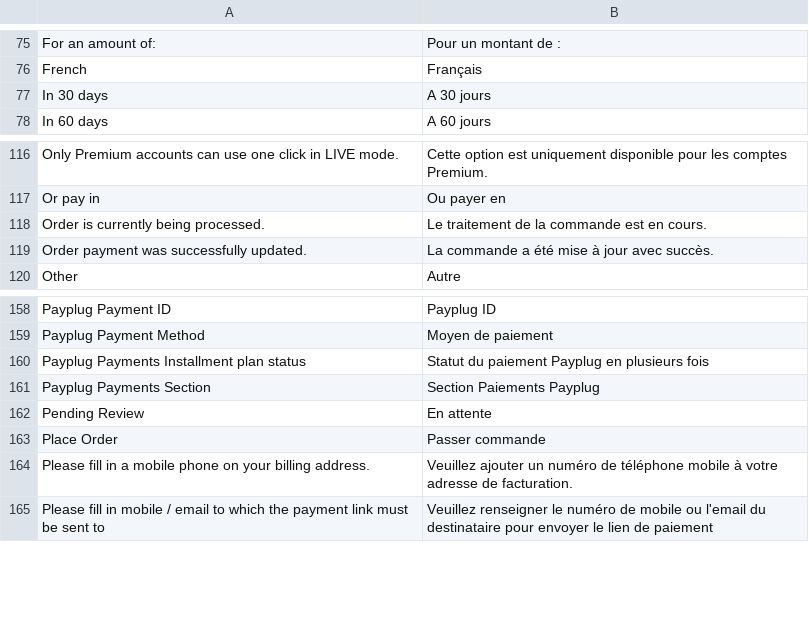
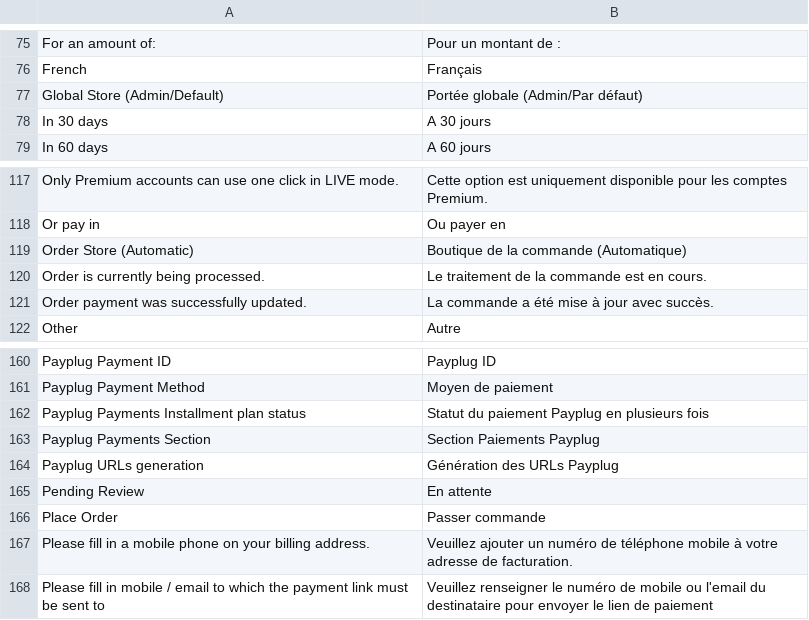
Before and after one commit to payplug/payplug-magento2, a CSV file: i18n/fr_FR.csv, drawn as a sheet; only a part is shown, gaps mark what is left out.

```diff
--- a/i18n/fr_FR.csv
+++ b/i18n/fr_FR.csv
@@ -76,2 +76,3 @@
 "French","Français"
+"Global Store (Admin/Default)","Portée globale (Admin/Par défaut)"
 "In 30 days","A 30 jours"
@@ -117,2 +118,3 @@
 "Or pay in","Ou payer en"
+"Order Store (Automatic)","Boutique de la commande (Automatique)"
 "Order is currently being processed.","Le traitement de la commande est en cours."
@@ -161,2 +163,3 @@
 "Payplug Payments Section","Section Paiements Payplug"
+"Payplug URLs generation","Génération des URLs Payplug"
 "Pending Review","En attente"
```
Also changed, not shown: i18n/en_US.csv, i18n/es_ES.csv, 8 other files.
